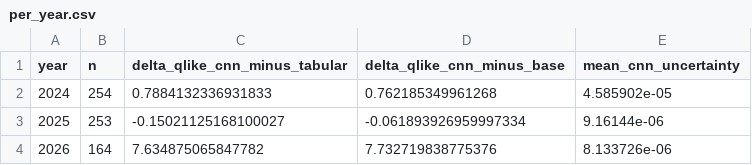
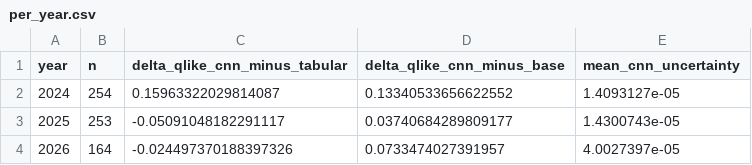
Before and after one commit to WadieIune/brent-capsule, a CSV file: code/applications/outputs_cnn/risk_director_temporal_cnn/per_year.csv, drawn as a sheet.

```diff
--- a/code/applications/outputs_cnn/risk_director_temporal_cnn/per_year.csv
+++ b/code/applications/outputs_cnn/risk_director_temporal_cnn/per_year.csv
@@ -1,4 +1,4 @@
 year,n,delta_qlike_cnn_minus_tabular,delta_qlike_cnn_minus_base,mean_cnn_uncertainty
-2024,254,0.7884132336931833,0.762185349961268,4.585902e-05
-2025,253,-0.15021125168100027,-0.061893926959997334,9.16144e-06
-2026,164,7.634875065847782,7.732719838775376,8.133726e-06
+2024,254,0.15963322029814087,0.13340533656622552,1.4093127e-05
+2025,253,-0.05091048182291117,0.03740684289809177,1.4300743e-05
+2026,164,-0.024497370188397326,0.0733474027391957,4.0027397e-05
```
Also changed, not shown: code/applications/outputs_cnn/risk_director_temporal_cnn/forecasts.csv, 7 other files.
